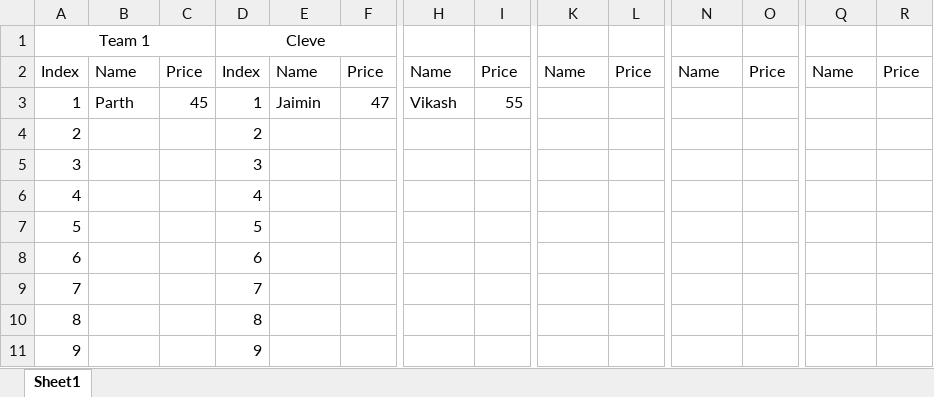
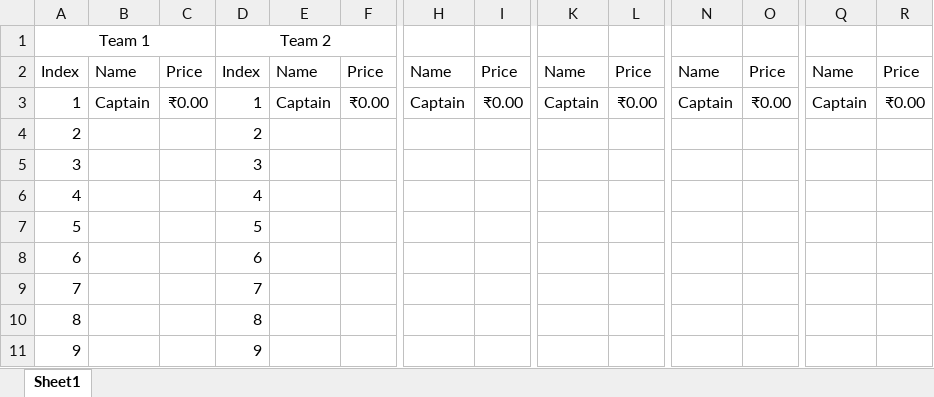
Before and after one commit to rajanjasanicrest/Auction, an Excel workbook: data/TeamsData.xlsx, sheet Sheet1, drawn as a sheet; only a part is shown, gaps mark what is left out; values as stored, in another font and other column widths than the file's, no borders; table styles not drawn; the diff covers the shown part only; the diff names each change by its address in the sheet, - before the commit and + after, or states it on an @@ line.

```diff
--- a/data/TeamsData.xlsx (sheet Sheet1)
+++ b/data/TeamsData.xlsx (sheet Sheet1)
-D1: Cleve
+D1: Team 2
-B3: Parth
+B3: Captain
-C3: 45
+C3: ₹0.00
-E3: Jaimin
+E3: Captain
-F3: 47
+F3: ₹0.00
-H3: Vikash
+H3: Captain
-I3: 55
+I3: ₹0.00
-K3: (empty)
+K3: Captain
-L3: (empty)
+L3: ₹0.00
-N3: (empty)
+N3: Captain
-O3: (empty)
+O3: ₹0.00
-Q3: (empty)
+Q3: Captain
-R3: (empty)
+R3: ₹0.00
```
Also changed, not shown: 12 edited cells elsewhere in this sheet, 1 other file.
